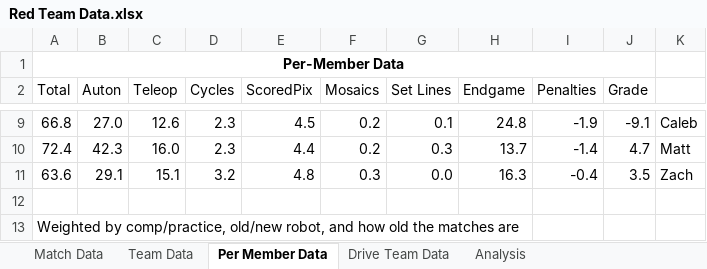
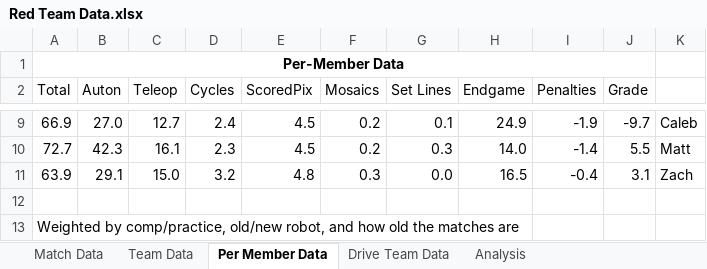
Before and after one commit to mahall05/FTCStats, an Excel workbook: Red Team Data.xlsx, sheet Per Member Data, drawn as a sheet; only a part is shown, gaps mark what is left out; values as stored, in another font and other column widths than the file's, no borders; conditional formats not drawn; the diff covers the shown part only; the diff names each change by its address in the sheet, - before the commit and + after, or states it on an @@ line.

Commit message:
Relative weights are calculated and shown but I lost the scores from 12/6 :(

```diff
--- a/Red Team Data.xlsx (sheet Per Member Data)
+++ b/Red Team Data.xlsx (sheet Per Member Data)
-A9 (Total): 66.8
+A9 (Total): 66.9
-C9 (Teleop): 12.6
+C9 (Teleop): 12.7
-D9 (Cycles): 2.3
+D9 (Cycles): 2.4
-H9 (Endgame): 24.8
+H9 (Endgame): 24.9
-J9 (Grade): -9.1
+J9 (Grade): -9.7
-A10 (Total): 72.4
+A10 (Total): 72.7
-C10 (Teleop): 16.0
+C10 (Teleop): 16.1
-E10 (ScoredPix): 4.4
+E10 (ScoredPix): 4.5
-H10 (Endgame): 13.7
+H10 (Endgame): 14.0
-J10 (Grade): 4.7
+J10 (Grade): 5.5
-A11 (Total): 63.6
+A11 (Total): 63.9
-C11 (Teleop): 15.1
+C11 (Teleop): 15.0
-H11 (Endgame): 16.3
+H11 (Endgame): 16.5
-J11 (Grade): 3.5
+J11 (Grade): 3.1
```
Also changed, not shown: 29 edited cells elsewhere in this sheet, sheet Drive Team Data, sheet Team Data, sheet Match Data, charts or pictures, 2 other files.
